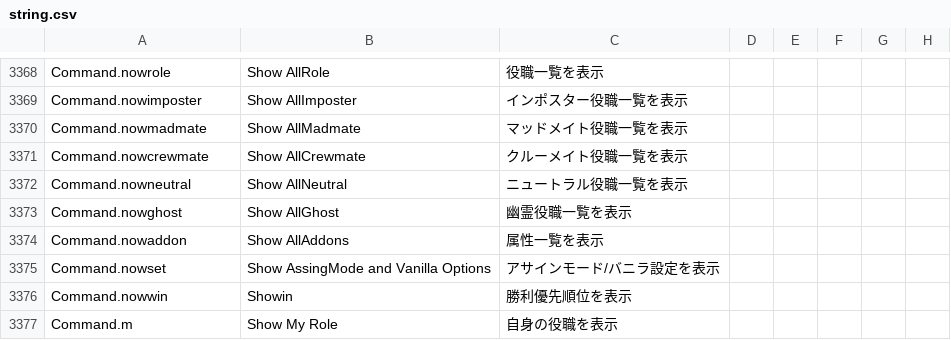
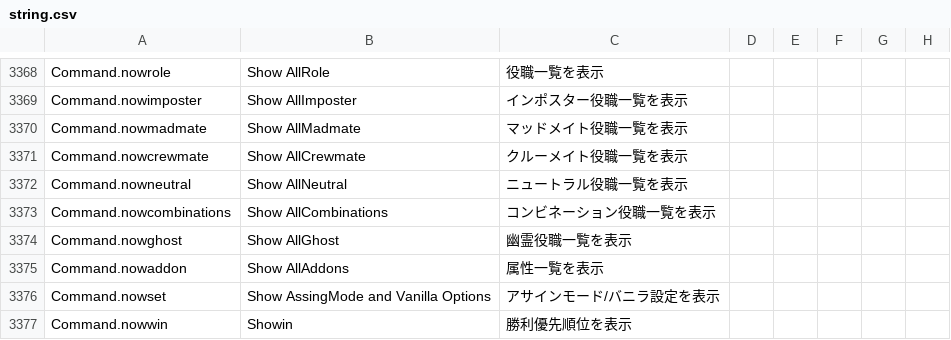
Before and after one commit to satokazoku/TownOfHost-Pko, a CSV file: Resources/string.csv, drawn as a sheet; only a part is shown, gaps mark what is left out; the shorter side is filled out with more unchanged rows; the diff names each change by its address in the sheet, - before the commit and + after, or states it on an @@ line.

```diff
--- a/Resources/string.csv
+++ b/Resources/string.csv
+row 3373: Command.nowcombinations | Show AllCombinations | コンビネーション役職一覧を表示
```
Also changed, not shown: 1 other file.
